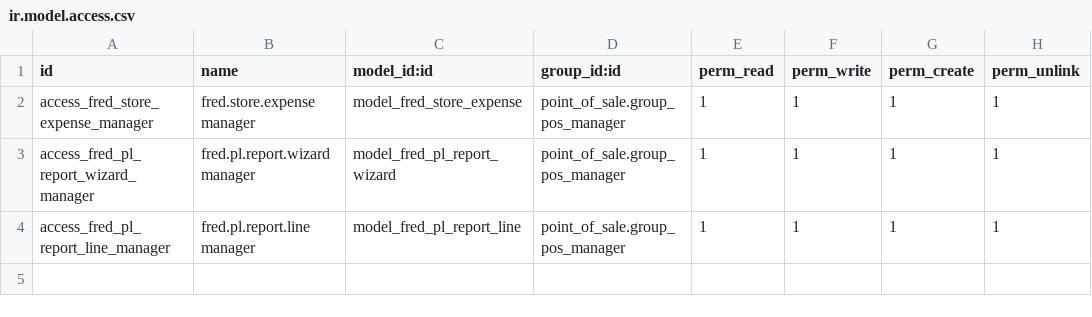
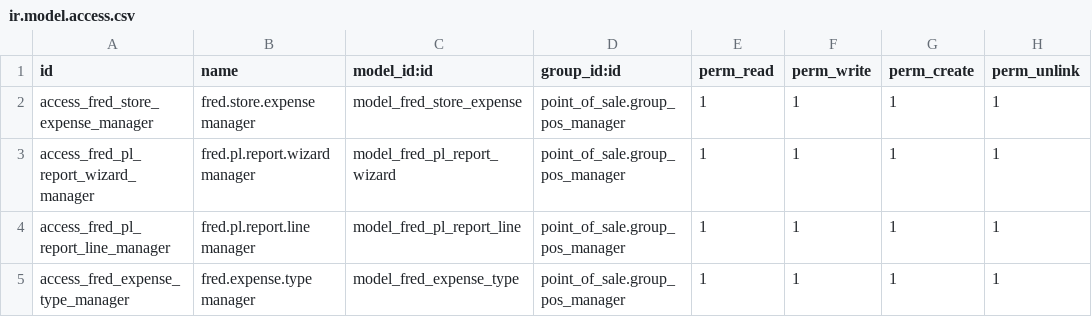
Before and after one commit to PrimesoftTechnologies/odoo18_entreprise, a CSV file: fred_phone_store_application/security/ir.model.access.csv, drawn as a sheet; the diff names each change by its address in the sheet, - before the commit and + after, or states it on an @@ line.

Commit message:
feat:new fred mobile phone module for handling all profit and loss report

```diff
--- a/fred_phone_store_application/security/ir.model.access.csv
+++ b/fred_phone_store_application/security/ir.model.access.csv
+row 5: access_fred_expense_type_manager | fred.expense.type manager | model_fred_expense_type | point_of_sale.group_pos_manager | 1 | 1 | 1 | 1
```
Also changed, not shown: 11 other files.
